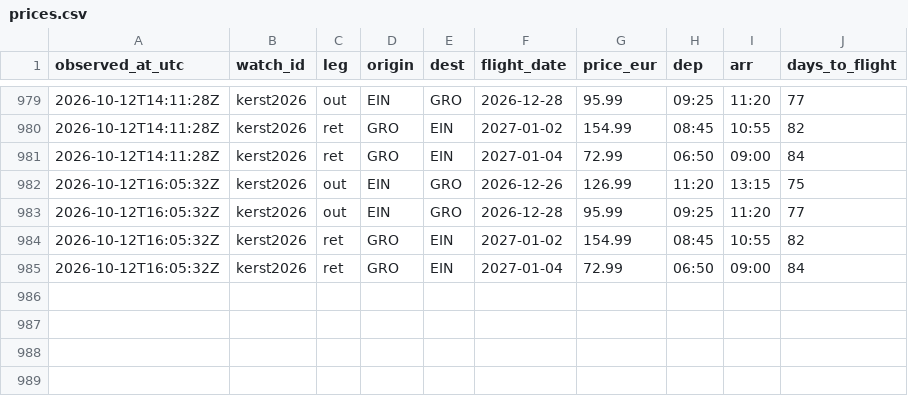
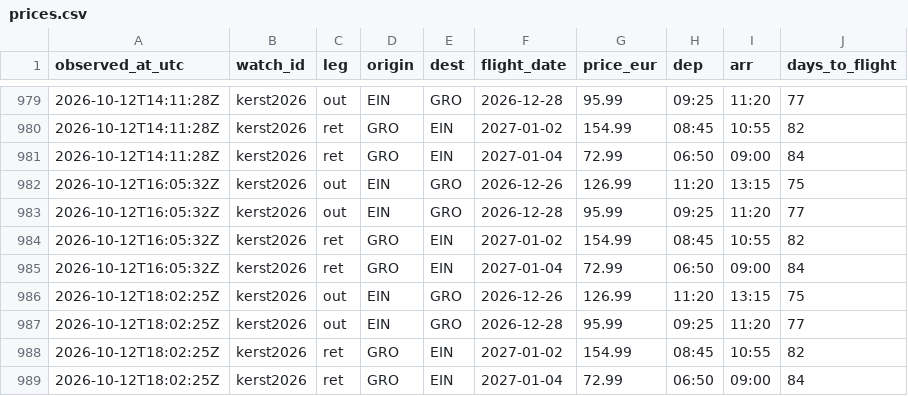
Before and after one commit to 3oo3zL0L/ehv-gro-pricewatch, a CSV file: data/prices.csv, drawn as a sheet; only a part is shown, gaps mark what is left out; the diff names each change by its address in the sheet, - before the commit and + after, or states it on an @@ line.

Commit message:
prices: 2026-10-12T18:02:30Z

```diff
--- a/data/prices.csv
+++ b/data/prices.csv
+row 986: 2026-10-12T18:02:25Z | kerst2026 | out | EIN | GRO | 2026-12-26 | 126.99 | 11:20 | 13:15 | 75
+row 987: 2026-10-12T18:02:25Z | kerst2026 | out | EIN | GRO | 2026-12-28 | 95.99 | 09:25 | 11:20 | 77
+row 988: 2026-10-12T18:02:25Z | kerst2026 | ret | GRO | EIN | 2027-01-02 | 154.99 | 08:45 | 10:55 | 82
+row 989: 2026-10-12T18:02:25Z | kerst2026 | ret | GRO | EIN | 2027-01-04 | 72.99 | 06:50 | 09:00 | 84
```
Also changed, not shown: 1 other file.
